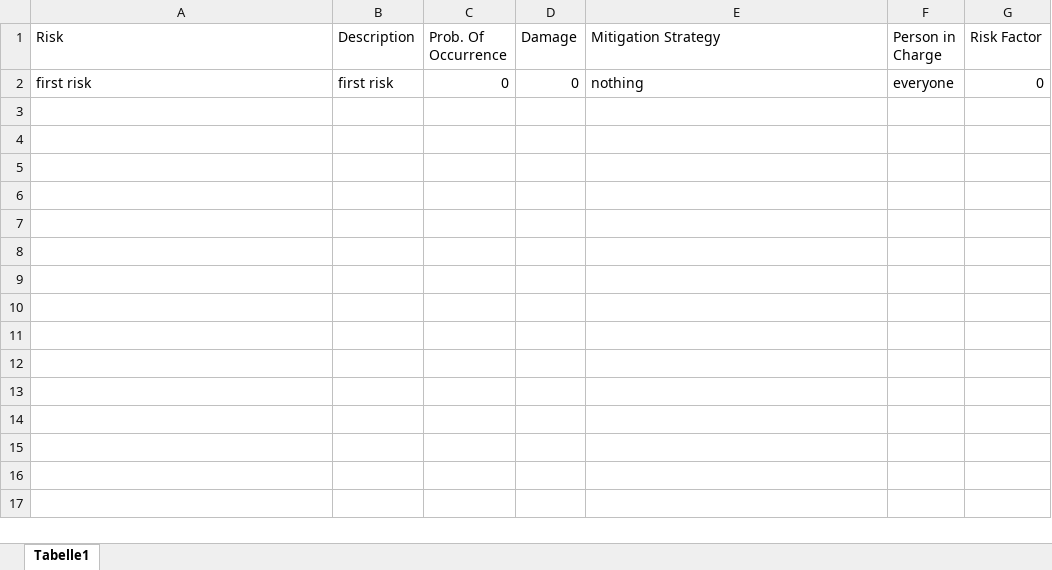
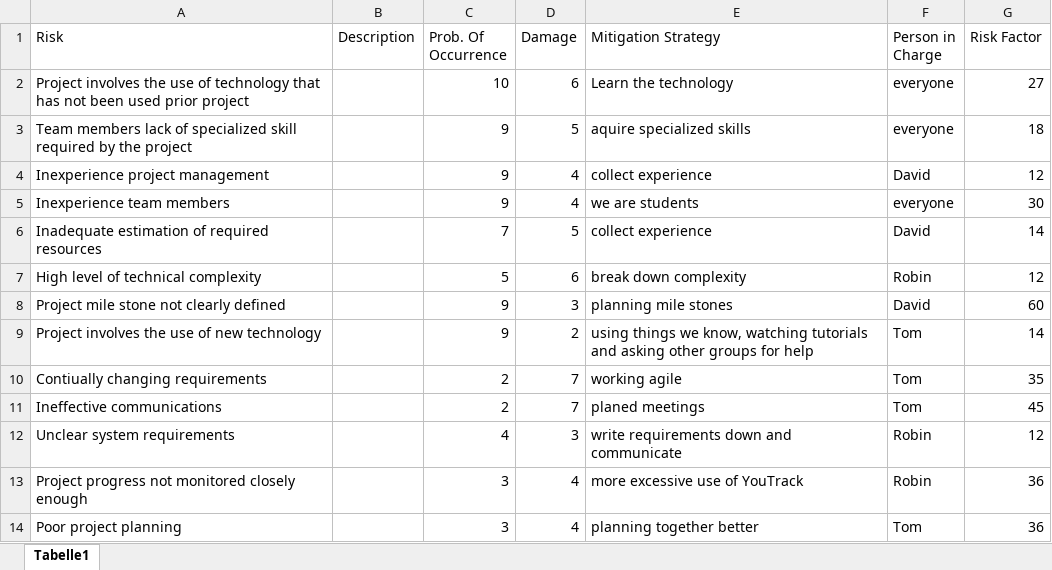
Before and after one commit to david2628/Work2Play, an Excel workbook: risk_management/risk_management.xlsx, sheet Tabelle1, drawn as a sheet; values as stored, in another font and other column widths than the file's, no borders; removed rows and columns are numbered as before the commit, all else as after; the diff names each change by its address in the sheet, - before the commit and + after, or states it on an @@ line.

Commit message:
Filled out for the first time

```diff
--- a/risk_management/risk_management.xlsx (sheet Tabelle1)
+++ b/risk_management/risk_management.xlsx (sheet Tabelle1)
-row 2: first risk | first risk | 0 | 0 | nothing | everyone | 0
+row 2: Project involves the use of technology that has not been used prior project |  | 10 | 6 | Learn the technology | everyone | 27
+row 3: Team members lack of specialized skill required by the project |  | 9 | 5 | aquire specialized skills | everyone | 18
+row 4: Inexperience project management |  | 9 | 4 | collect experience | David | 12
+row 5: Inexperience team members |  | 9 | 4 | we are students | everyone | 30
+row 6: Inadequate estimation of required resources |  | 7 | 5 | collect experience | David | 14
+row 7: High level of technical complexity |  | 5 | 6 | break down complexity | Robin | 12
+row 8: Project mile stone not clearly defined |  | 9 | 3 | planning mile stones | David | 60
+row 9: Project involves the use of new technology |  | 9 | 2 | using things we know, watching tutorials and asking other groups for help | Tom | 14
+row 10: Contiually changing requirements |  | 2 | 7 | working agile | Tom | 35
+row 11: Ineffective communications |  | 2 | 7 | planed meetings | Tom | 45
+row 12: Unclear system requirements |  | 4 | 3 | write requirements down and communicate | Robin | 12
+row 13: Project progress not monitored closely enough |  | 3 | 4 | more excessive use of YouTrack | Robin | 36
+row 14: Poor project planning |  | 3 | 4 | planning together better | Tom | 36
```
